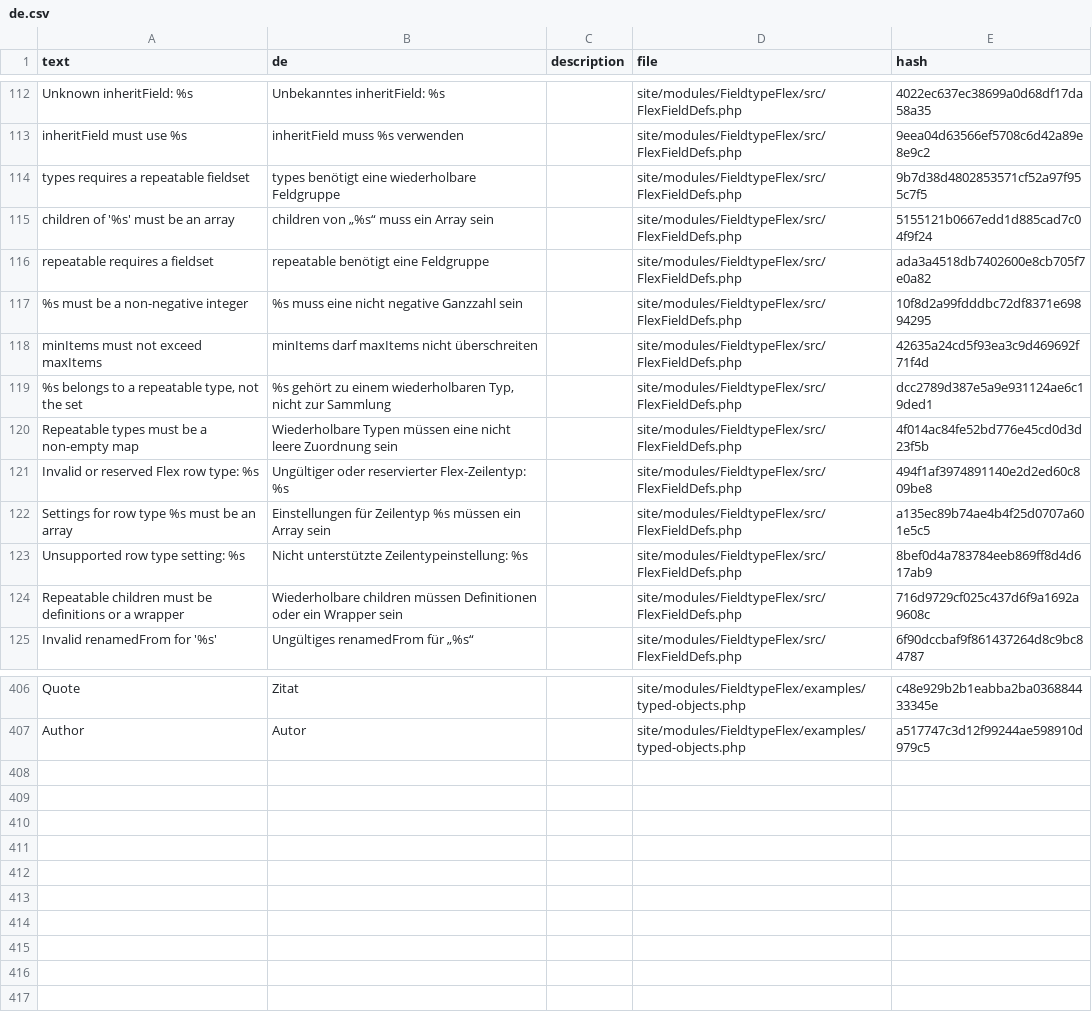
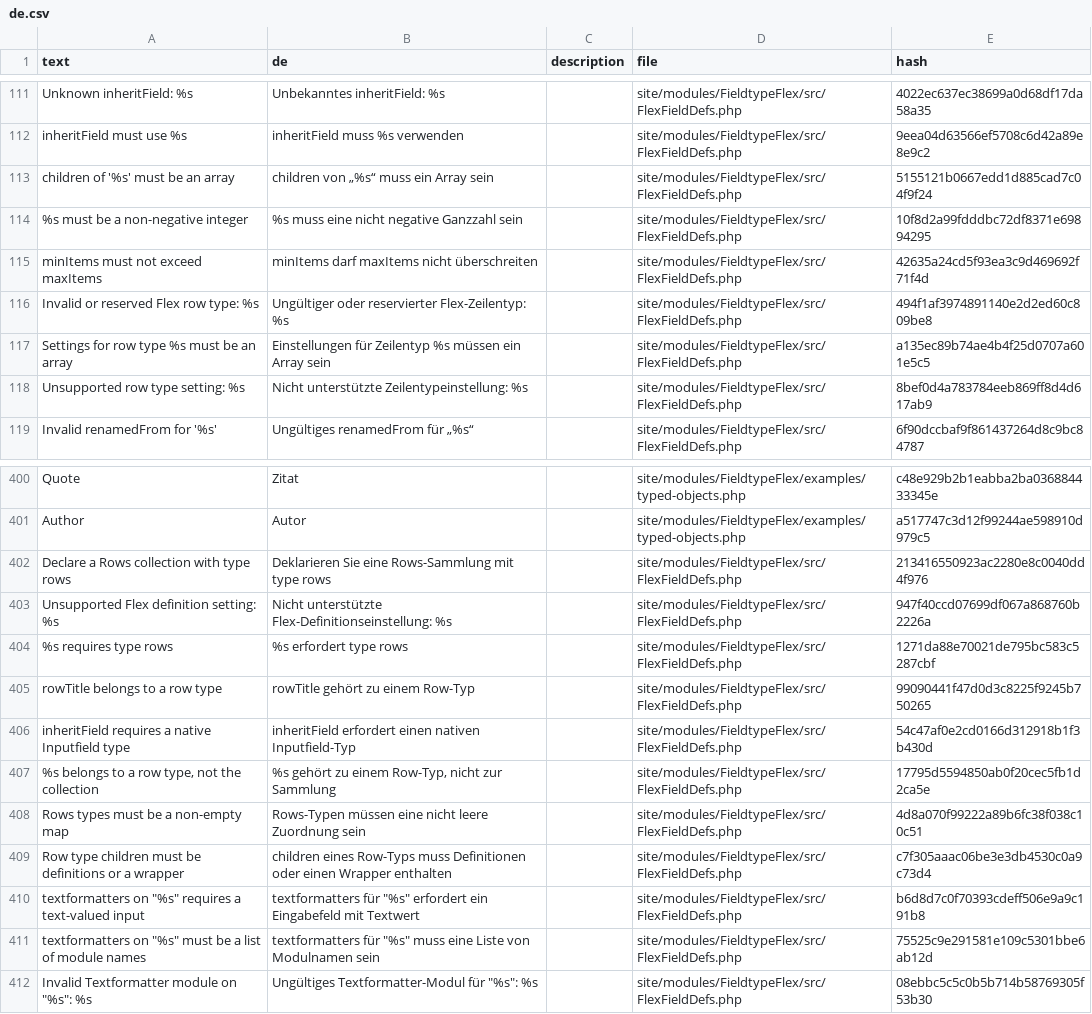
Before and after one commit to phlppschrr/FieldtypeFlex, a CSV file: languages/de.csv, drawn as a sheet; only a part is shown, gaps mark what is left out; the diff covers the shown part only.

Commit message:
Integrate native value formatting and explicit row definitions

```diff
--- a/languages/de.csv
+++ b/languages/de.csv
@@ -113,9 +112,5 @@ Unknown inheritField: %s,Unbekanntes inheritField: %s,,site/modules/FieldtypeFle
 inheritField must use %s,inheritField muss %s verwenden,,site/modules/FieldtypeFlex/src/FlexFieldDefs.php,9eea04d63566ef5708c6d42a89e8e9c2
-types requires a repeatable fieldset,types benötigt eine wiederholbare Feldgruppe,,site/modules/FieldtypeFlex/src/FlexFieldDefs.php,9b7d38d4802853571cf52a97f955c7f5
 children of '%s' must be an array,children von „%s“ muss ein Array sein,,site/modules/FieldtypeFlex/src/FlexFieldDefs.php,5155121b0667edd1d885cad7c04f9f24
-repeatable requires a fieldset,repeatable benötigt eine Feldgruppe,,site/modules/FieldtypeFlex/src/FlexFieldDefs.php,ada3a4518db7402600e8cb705f7e0a82
 %s must be a non-negative integer,%s muss eine nicht negative Ganzzahl sein,,site/modules/FieldtypeFlex/src/FlexFieldDefs.php,10f8d2a99fdddbc72df8371e69894295
 minItems must not exceed maxItems,minItems darf maxItems nicht überschreiten,,site/modules/FieldtypeFlex/src/FlexFieldDefs.php,42635a24cd5f93ea3c9d469692f71f4d
-"%s belongs to a repeatable type, not the set","%s gehört zu einem wiederholbaren Typ, nicht zur Sammlung",,site/modules/FieldtypeFlex/src/FlexFieldDefs.php,dcc2789d387e5a9e931124ae6c19ded1
-Repeatable types must be a non-empty map,Wiederholbare Typen müssen eine nicht leere Zuordnung sein,,site/modules/FieldtypeFlex/src/FlexFieldDefs.php,4f014ac84fe52bd776e45cd0d3d23f5b
 Invalid or reserved Flex row type: %s,Ungültiger oder reservierter Flex-Zeilentyp: %s,,site/modules/FieldtypeFlex/src/FlexFieldDefs.php,494f1af3974891140e2d2ed60c809be8
@@ -123,3 +118,2 @@ Settings for row type %s must be an array,Einstellungen für Zeilentyp %s müsse
 Unsupported row type setting: %s,Nicht unterstützte Zeilentypeinstellung: %s,,site/modules/FieldtypeFlex/src/FlexFieldDefs.php,8bef0d4a783784eeb869ff8d4d617ab9
-Repeatable children must be definitions or a wrapper,Wiederholbare children müssen Definitionen oder ein Wrapper sein,,site/modules/FieldtypeFlex/src/FlexFieldDefs.php,716d9729cf025c437d6f9a1692a9608c
 Invalid renamedFrom for '%s',Ungültiges renamedFrom für „%s“,,site/modules/FieldtypeFlex/src/FlexFieldDefs.php,6f90dccbaf9f861437264d8c9bc84787
@@ -407 +401,12 @@ Quote,Zitat,,site/modules/FieldtypeFlex/examples/typed-objects.php,c48e929b2b1ea
 Author,Autor,,site/modules/FieldtypeFlex/examples/typed-objects.php,a517747c3d12f99244ae598910d979c5
+Declare a Rows collection with type rows,Deklarieren Sie eine Rows-Sammlung mit type rows,,site/modules/FieldtypeFlex/src/FlexFieldDefs.php,213416550923ac2280e8c0040dd4f976
+Unsupported Flex definition setting: %s,Nicht unterstützte Flex-Definitionseinstellung: %s,,site/modules/FieldtypeFlex/src/FlexFieldDefs.php,947f40ccd07699df067a868760b2226a
+%s requires type rows,%s erfordert type rows,,site/modules/FieldtypeFlex/src/FlexFieldDefs.php,1271da88e70021de795bc583c5287cbf
+rowTitle belongs to a row type,rowTitle gehört zu einem Row-Typ,,site/modules/FieldtypeFlex/src/FlexFieldDefs.php,99090441f47d0d3c8225f9245b750265
+inheritField requires a native Inputfield type,inheritField erfordert einen nativen Inputfield-Typ,,site/modules/FieldtypeFlex/src/FlexFieldDefs.php,54c47af0e2cd0166d312918b1f3b430d
+"%s belongs to a row type, not the collection","%s gehört zu einem Row-Typ, nicht zur Sammlung",,site/modules/FieldtypeFlex/src/FlexFieldDefs.php,17795d5594850ab0f20cec5fb1d2ca5e
+Rows types must be a non-empty map,Rows-Typen müssen eine nicht leere Zuordnung sein,,site/modules/FieldtypeFlex/src/FlexFieldDefs.php,4d8a070f99222a89b6fc38f038c10c51
+Row type children must be definitions or a wrapper,children eines Row-Typs muss Definitionen oder einen Wrapper enthalten,,site/modules/FieldtypeFlex/src/FlexFieldDefs.php,c7f305aaac06be3e3db4530c0a9c73d4
+"textformatters on ""%s"" requires a text-valued input","textformatters für ""%s"" erfordert ein Eingabefeld mit Textwert",,site/modules/FieldtypeFlex/src/FlexFieldDefs.php,b6d8d7c0f70393cdeff506e9a9c191b8
+"textformatters on ""%s"" must be a list of module names","textformatters für ""%s"" muss eine Liste von Modulnamen sein",,site/modules/FieldtypeFlex/src/FlexFieldDefs.php,75525c9e291581e109c5301bbe6ab12d
+"Invalid Textformatter module on ""%s"": %s","Ungültiges Textformatter-Modul für ""%s"": %s",,site/modules/FieldtypeFlex/src/FlexFieldDefs.php,08ebbc5c5c0b5b714b58769305f53b30
```
Also changed, not shown: 1 added row, 2 removed rows and 3 edited cells elsewhere in this file, languages/es.csv, languages/fr.csv, 52 other files.
